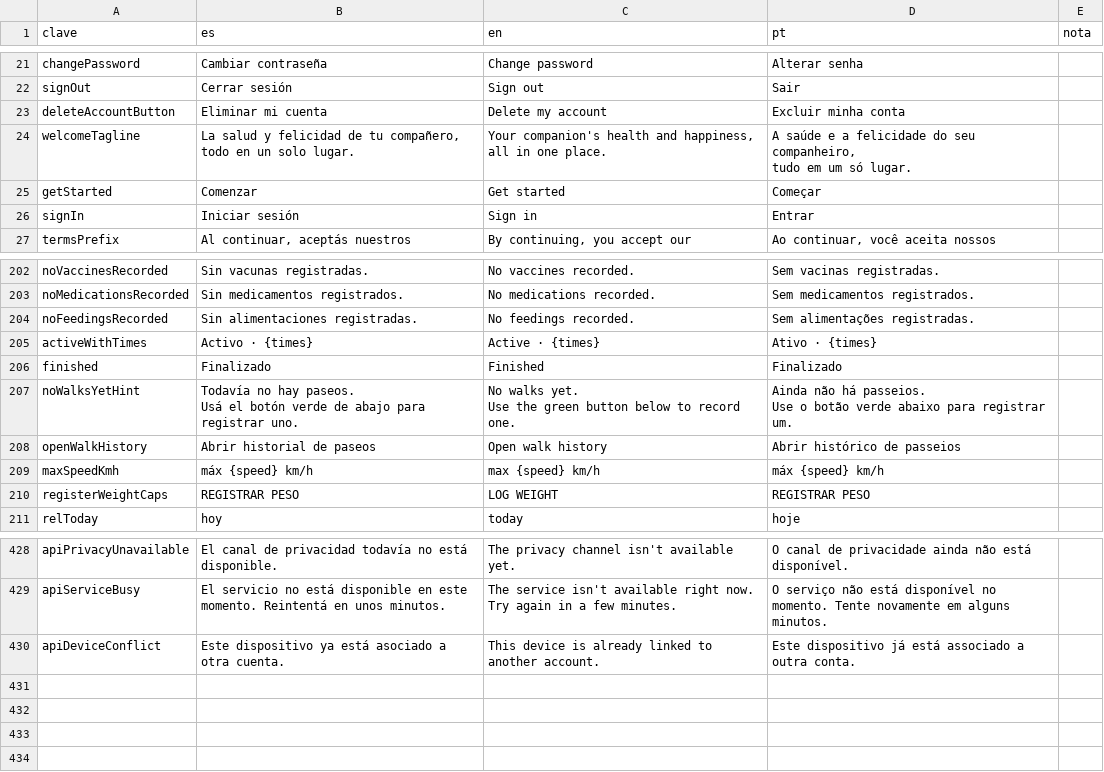
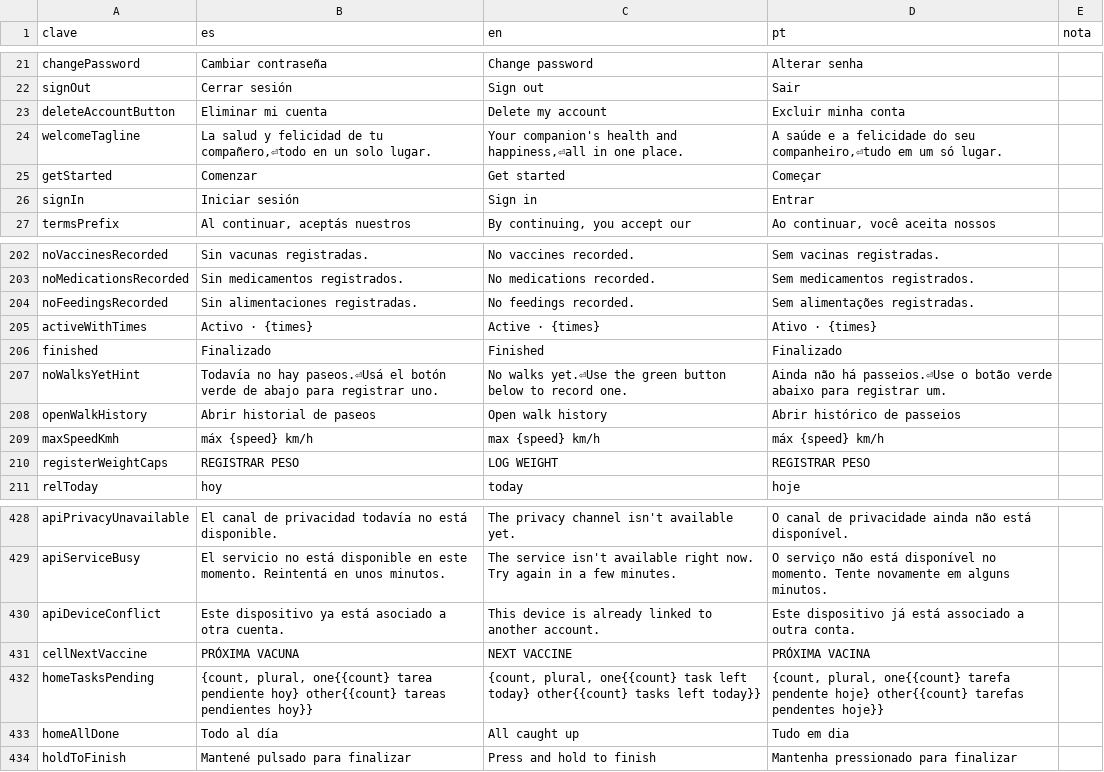
Before and after one commit to GRobkin/PawLife, a CSV file: docs/traducciones.csv, drawn as a sheet; only a part is shown, gaps mark what is left out.

Commit message:
Finalizar paseo manteniendo pulsado, galería de estados vacíos y traducciones actualizadas

```diff
--- a/docs/traducciones.csv
+++ b/docs/traducciones.csv
@@ -23,6 +23,3 @@ signOut,Cerrar sesión,Sign out,Sair,
 deleteAccountButton,Eliminar mi cuenta,Delete my account,Excluir minha conta,
-welcomeTagline,"La salud y felicidad de tu compañero,
-todo en un solo lugar.","Your companion's health and happiness,
-all in one place.","A saúde e a felicidade do seu companheiro,
-tudo em um só lugar.",
+welcomeTagline,"La salud y felicidad de tu compañero,⏎todo en un solo lugar.","Your companion's health and happiness,⏎all in one place.","A saúde e a felicidade do seu companheiro,⏎tudo em um só lugar.",
 getStarted,Comenzar,Get started,Começar,
@@ -209,6 +206,3 @@ activeWithTimes,Activo · {times},Active · {times},Ativo · {times},
 finished,Finalizado,Finished,Finalizado,
-noWalksYetHint,"Todavía no hay paseos.
-Usá el botón verde de abajo para registrar uno.","No walks yet.
-Use the green button below to record one.","Ainda não há passeios.
-Use o botão verde abaixo para registrar um.",
+noWalksYetHint,Todavía no hay paseos.⏎Usá el botón verde de abajo para registrar uno.,No walks yet.⏎Use the green button below to record one.,Ainda não há passeios.⏎Use o botão verde abaixo para registrar um.,
 openWalkHistory,Abrir historial de paseos,Open walk history,Abrir histórico de passeios,
@@ -436 +430,5 @@ apiServiceBusy,El servicio no está disponible en este momento. Reintentá en un
 apiDeviceConflict,Este dispositivo ya está asociado a otra cuenta.,This device is already linked to another account.,Este dispositivo já está associado a outra conta.,
+cellNextVaccine,PRÓXIMA VACUNA,NEXT VACCINE,PRÓXIMA VACINA,
+homeTasksPending,"{count, plural, one{{count} tarea pendiente hoy} other{{count} tareas pendientes hoy}}","{count, plural, one{{count} task left today} other{{count} tasks left today}}","{count, plural, one{{count} tarefa pendente hoje} other{{count} tarefas pendentes hoje}}",
+homeAllDone,Todo al día,All caught up,Tudo em dia,
+holdToFinish,Mantené pulsado para finalizar,Press and hold to finish,Mantenha pressionado para finalizar,
```
Also changed, not shown: 12 other files.
